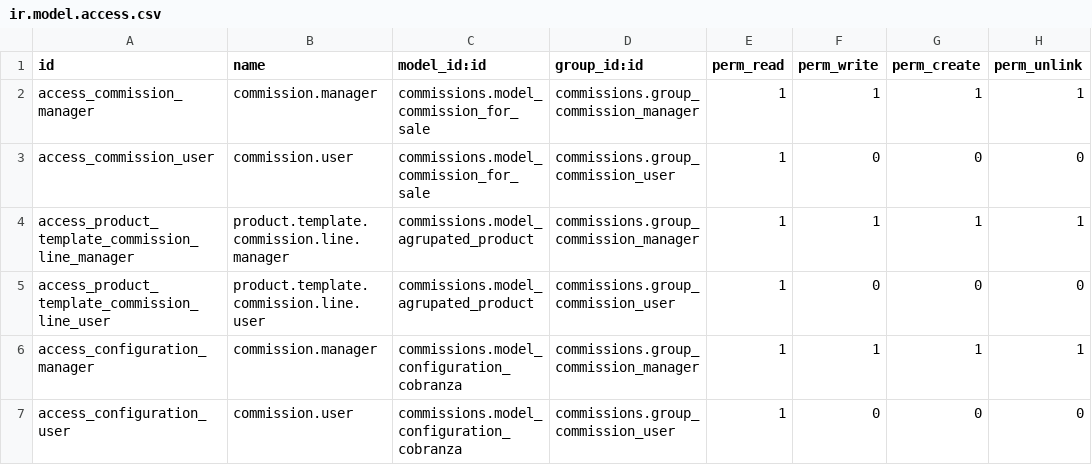
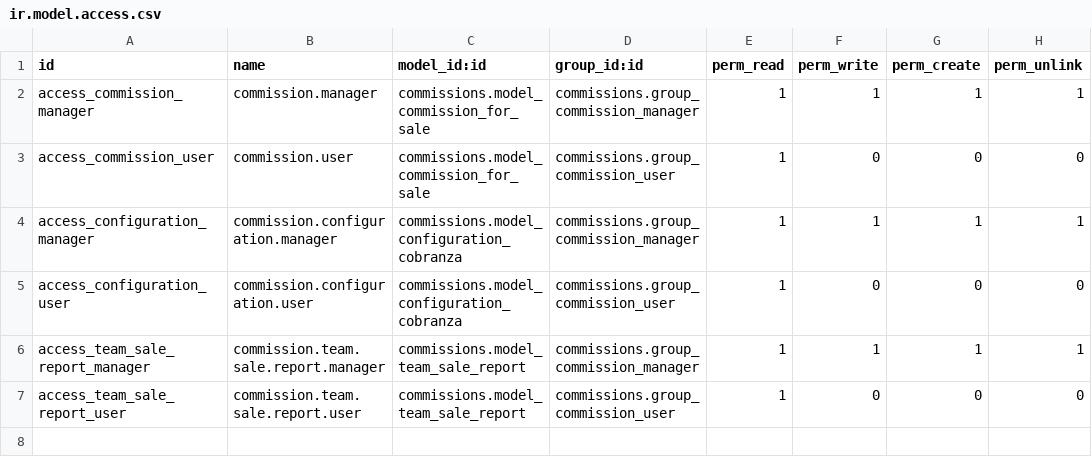
Before and after one commit to szeben/OxfordveFork, a CSV file: commissions/security/ir.model.access.csv, drawn as a sheet.

```diff
--- a/commissions/security/ir.model.access.csv
+++ b/commissions/security/ir.model.access.csv
@@ -3,5 +3,5 @@ access_commission_manager,commission.manager,commissions.model_commission_for_sa
 access_commission_user,commission.user,commissions.model_commission_for_sale,commissions.group_commission_user,1,0,0,0
-access_product_template_commission_line_manager,product.template.commission.line.manager,commissions.model_agrupated_product,commissions.group_commission_manager,1,1,1,1
-access_product_template_commission_line_user,product.template.commission.line.user,commissions.model_agrupated_product,commissions.group_commission_user,1,0,0,0
-access_configuration_manager,commission.manager,commissions.model_configuration_cobranza,commissions.group_commission_manager,1,1,1,1
-access_configuration_user,commission.user,commissions.model_configuration_cobranza,commissions.group_commission_user,1,0,0,0
+access_configuration_manager,commission.configuration.manager,commissions.model_configuration_cobranza,commissions.group_commission_manager,1,1,1,1
+access_configuration_user,commission.configuration.user,commissions.model_configuration_cobranza,commissions.group_commission_user,1,0,0,0
+access_team_sale_report_manager,commission.team.sale.report.manager,commissions.model_team_sale_report,commissions.group_commission_manager,1,1,1,1
+access_team_sale_report_user,commission.team.sale.report.user,commissions.model_team_sale_report,commissions.group_commission_user,1,0,0,0
```
Also changed, not shown: 8 other files.
